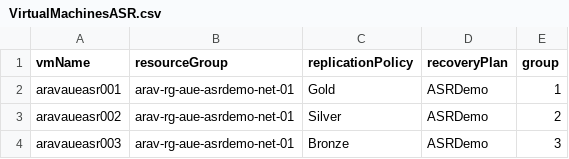
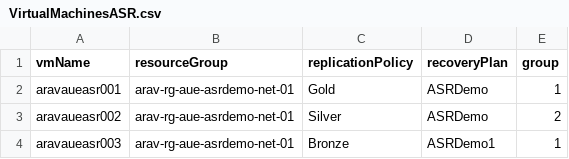
Before and after one commit to PolItKy/AzureSiteRecovery, a CSV file: Parameters/VirtualMachinesASR.csv, drawn as a sheet.

Commit message:
recov plan changes

```diff
--- a/Parameters/VirtualMachinesASR.csv
+++ b/Parameters/VirtualMachinesASR.csv
@@ -3,2 +3,2 @@ aravaueasr001,arav-rg-aue-asrdemo-net-01,Gold,ASRDemo,1
 aravaueasr002,arav-rg-aue-asrdemo-net-01,Silver,ASRDemo,2
-aravaueasr003,arav-rg-aue-asrdemo-net-01,Bronze,ASRDemo,3
+aravaueasr003,arav-rg-aue-asrdemo-net-01,Bronze,ASRDemo1,1
```
Also changed, not shown: Parameters/groupActionsASR.csv.
